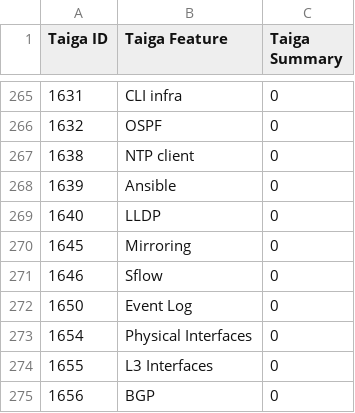
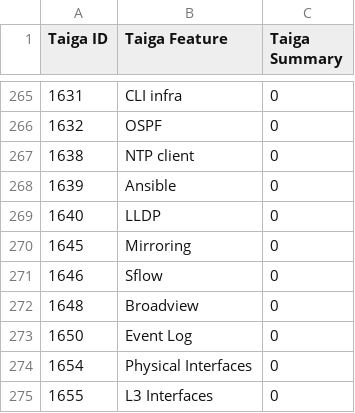
Before and after one commit to OpenSwitchNOS/openswitch-infra-commit-validation, a CSV file: TaigaApprovedDefects.csv, drawn as a sheet; only a part is shown, gaps mark what is left out; the shorter side is filled out with more unchanged rows.

Commit message:
1648
Signed-off-by: Scotten <susan.scotten@hpe.com>

```diff
--- a/TaigaApprovedDefects.csv
+++ b/TaigaApprovedDefects.csv
@@ -271,2 +271,3 @@ Taiga ID   ,Taiga Feature,Taiga Summary
 1646,Sflow,0
+1648,Broadview,0
 1650,Event Log,0
```
